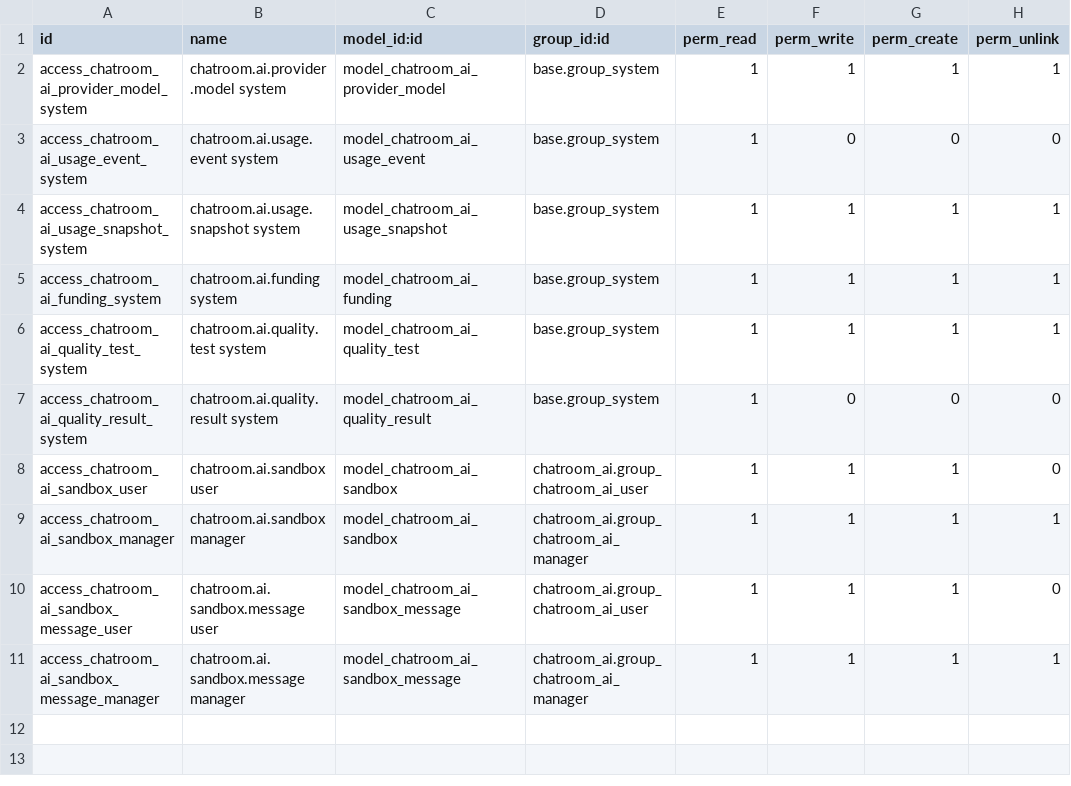
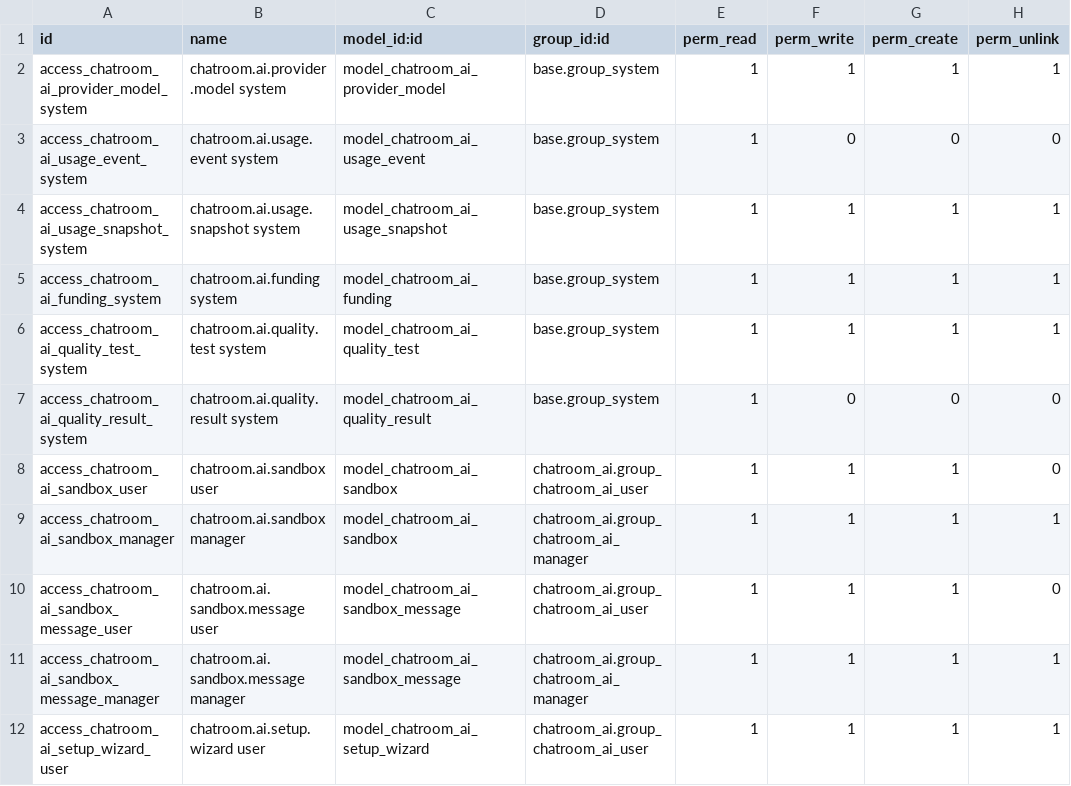
Before and after one commit to brphoto/Prueba_Odoo, a CSV file: chatroom_ai_usage/security/ir.model.access.csv, drawn as a sheet; the diff names each change by its address in the sheet, - before the commit and + after, or states it on an @@ line.

```diff
--- a/chatroom_ai_usage/security/ir.model.access.csv
+++ b/chatroom_ai_usage/security/ir.model.access.csv
+row 12: access_chatroom_ai_setup_wizard_user | chatroom.ai.setup.wizard user | model_chatroom_ai_setup_wizard | chatroom_ai.group_chatroom_ai_user | 1 | 1 | 1 | 1
```
Also changed, not shown: 25 other files.
